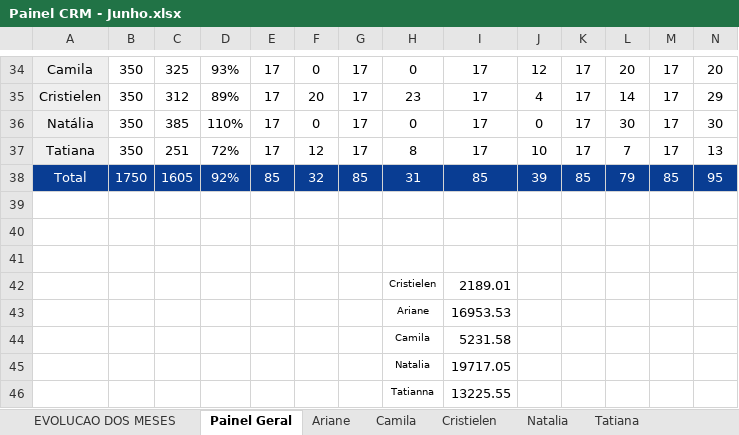
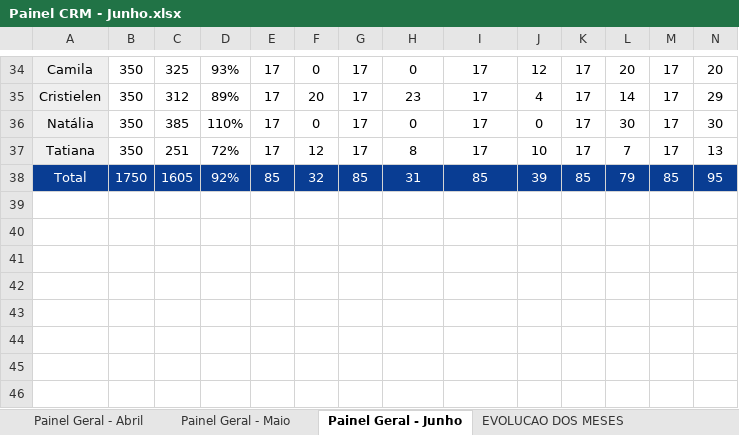
Before and after one commit to echevarria-bi/crm-recuperacao, an Excel workbook: Painel CRM - Junho.xlsx, sheet Painel Geral - Junho, drawn as a sheet; only a part is shown, gaps mark what is left out; values as stored, in another font and other column widths than the file's, no borders; rows hold the shown columns only; the diff names each change by its address in the sheet, - before the commit and + after, or states it on an @@ line.

```diff
--- a/Painel CRM - Junho.xlsx (sheet Painel Geral - Junho)
+++ b/Painel CRM - Junho.xlsx (sheet Painel Geral - Junho)
-sheet tab: Painel Geral
+sheet tab: Painel Geral - Junho
@@ sheet tab hidden: Ariane @@
@@ sheet tab hidden: Camila @@
@@ sheet tab hidden: Cristielen @@
@@ sheet tab hidden: Natalia @@
@@ sheet tab hidden: Tatiana @@
+sheet tab: Painel Geral - Abril
+sheet tab: Painel Geral - Maio
@@ sheet tab order changed: Painel Geral - Abril | Painel Geral - Maio | Painel Geral - Junho | EVOLUCAO DOS MESES @@
-row 39: (empty)
-row 40: (empty)
-row 41: (empty)
-row 42:  |  |  |  |  |  |  | Cristielen | 2189.01
-row 43:  |  |  |  |  |  |  | Ariane | 16953.53
-row 44:  |  |  |  |  |  |  | Camila | 5231.58
-row 45:  |  |  |  |  |  |  | Natalia | 19717.05
-row 46:  |  |  |  |  |  |  | Tatianna | 13225.55
```
Also changed, not shown: sheet EVOLUCAO DOS MESES, sheet FATURAMENTO RECUPERACAO, 1 other file.
